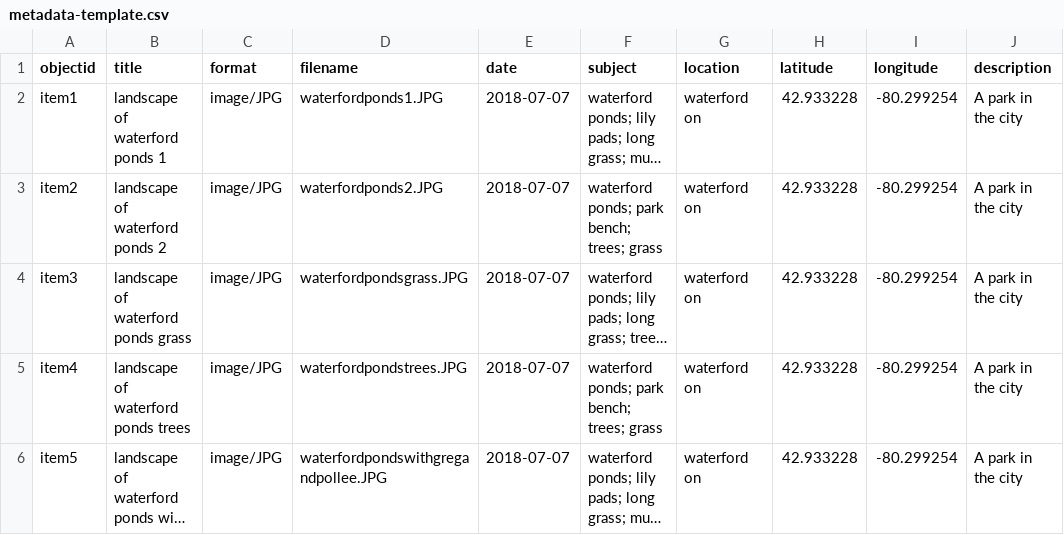
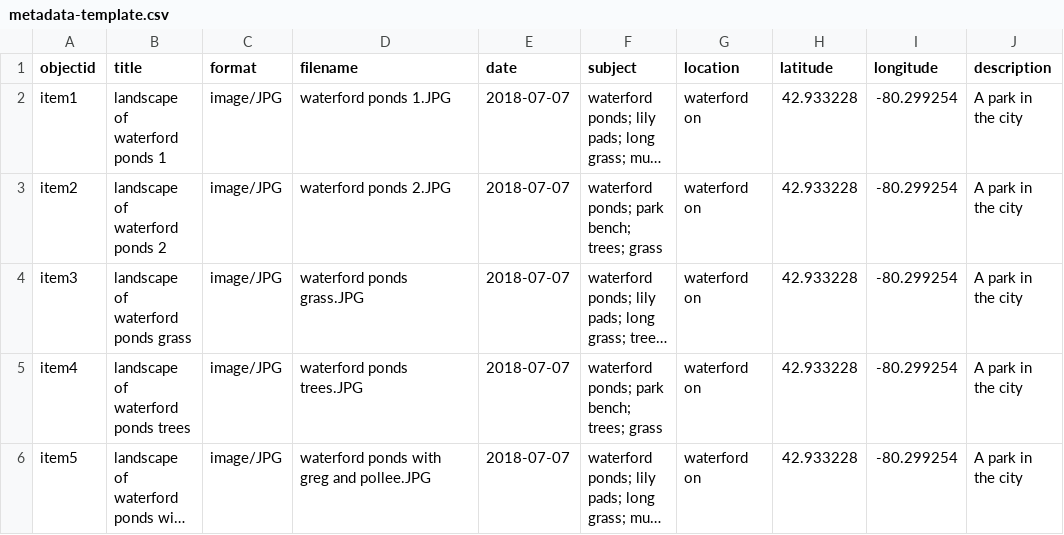
Before and after one commit to AbiSarah/A-famliy-walk-in-Waterford, a CSV file: _data/metadata-template.csv, drawn as a sheet; long unchanged cells end in …; the diff names each change by its address in the sheet, - before the commit and + after, or states it on an @@ line.

Commit message:
Update metadata-template.csv

```diff
--- a/_data/metadata-template.csv
+++ b/_data/metadata-template.csv
-D2 (filename): waterfordponds1.JPG
+D2 (filename): waterford ponds 1.JPG
-D3 (filename): waterfordponds2.JPG
+D3 (filename): waterford ponds 2.JPG
-D4 (filename): waterfordpondsgrass.JPG
+D4 (filename): waterford ponds grass.JPG
-D5 (filename): waterfordpondstrees.JPG
+D5 (filename): waterford ponds trees.JPG
-D6 (filename): waterfordpondswithgregandpollee.JPG
+D6 (filename): waterford ponds with greg and pollee.JPG
```
